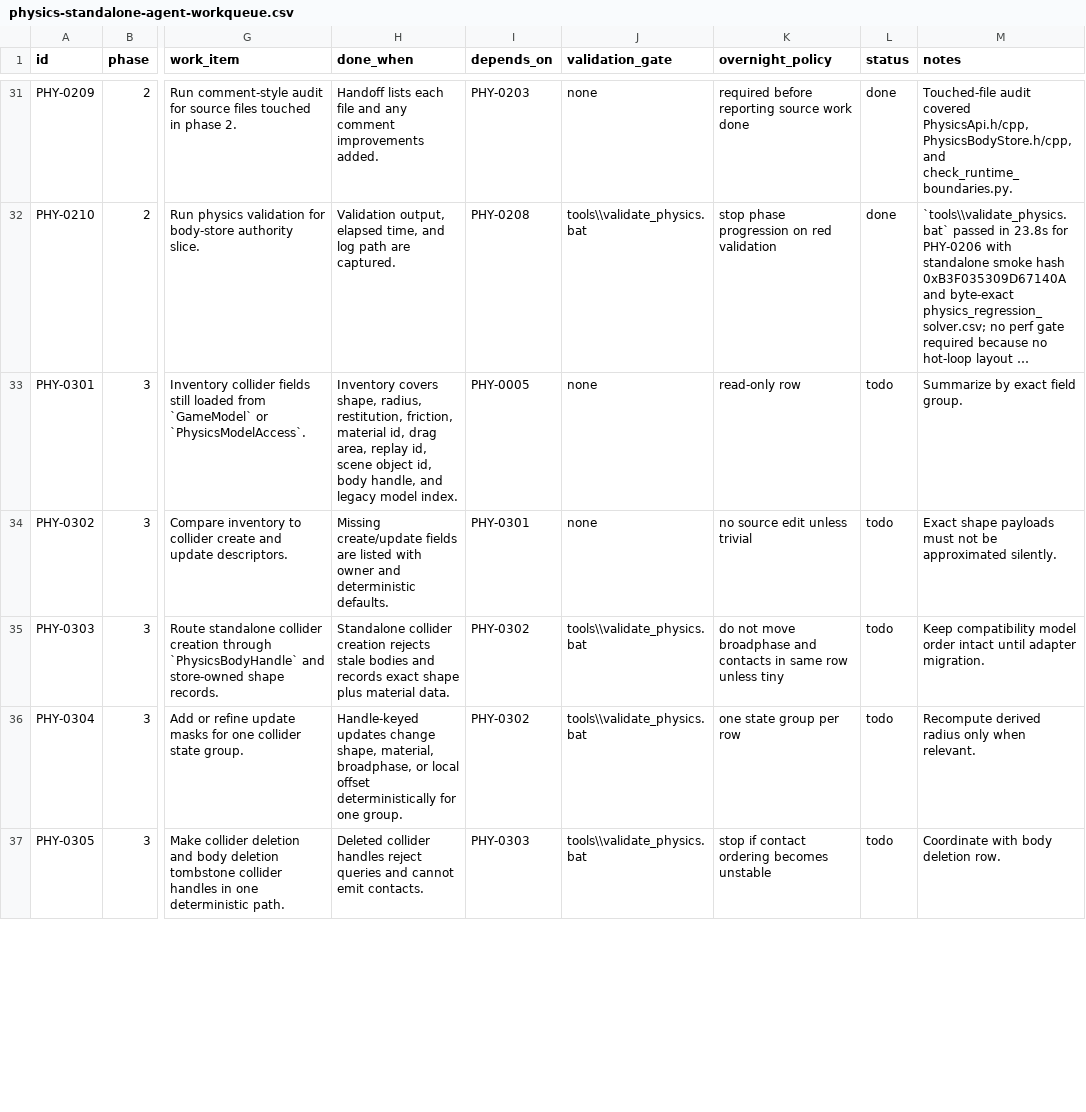
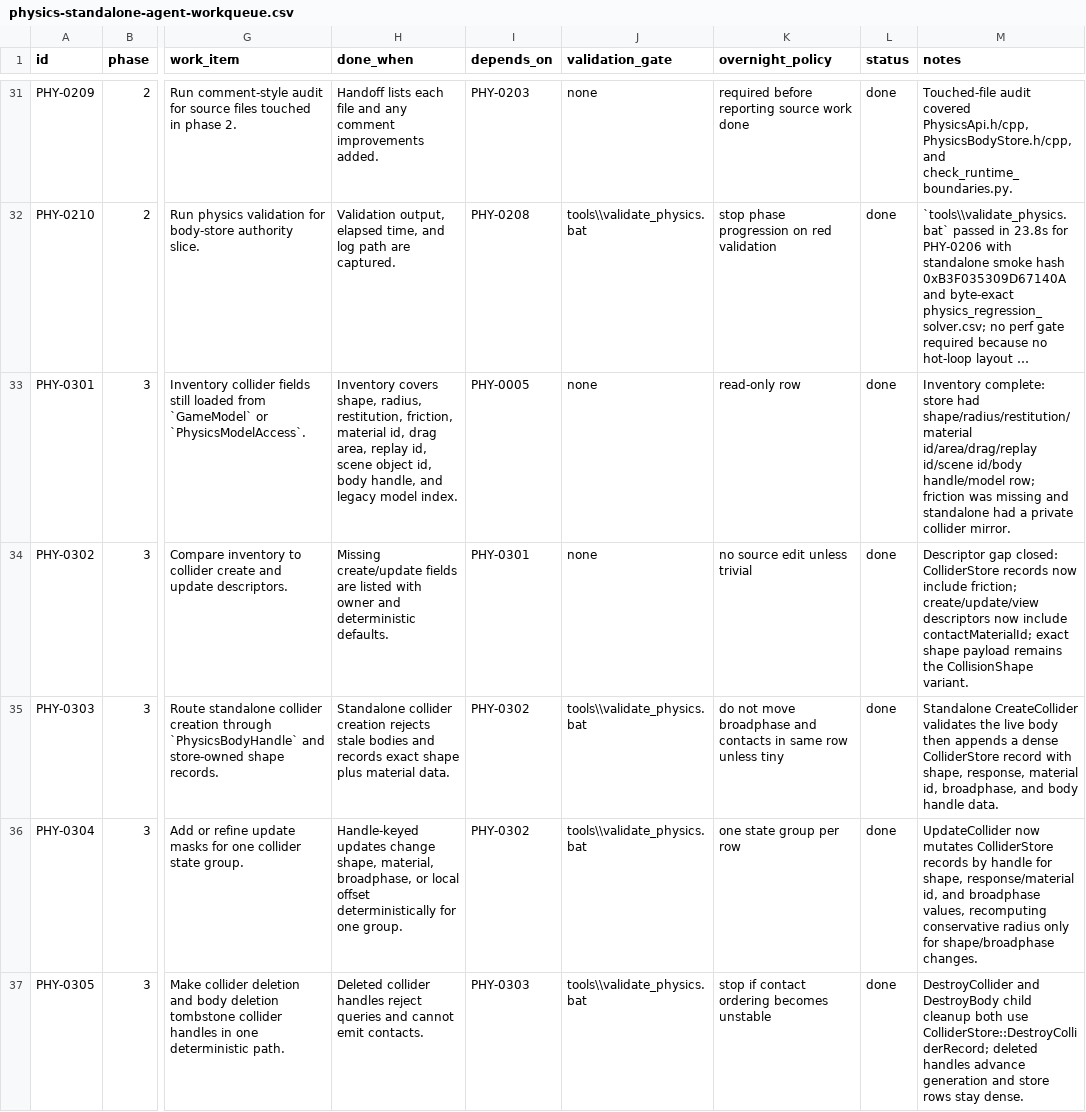
Before and after one commit to skullbonez/SkullbonezCore, a CSV file: Agentic/Plans/In_Progress/physics-standalone-agent-workqueue.csv, drawn as a sheet; only a part is shown, gaps mark what is left out; long unchanged cells end in …; the diff covers the shown part only; the diff names each change by its address in the sheet, - before the commit and + after, or states it on an @@ line.

Commit message:
physics: store standalone colliders in ColliderStore
Move the standalone collider authority out of PhysicsStandaloneWorld's private view/generation mirror and into ColliderStore dense records. Standalone CreateCollider now validates a live PhysicsBodyHandle, creates a ColliderRecord with exact shape, response, contact material id, broadphase values, and body handle data, and raycast/broadphase queries walk ColliderStore records plus PhysicsBodyStore transforms directly.

Add ColliderStore create/destroy/handle lookup APIs using the same dense-row plus handle-slot map convention as PhysicsBodyStore. DestroyCollider and DestroyBody child cleanup now share ColliderStore::DestroyColliderRecord so stale collider handles advance generations and live rows remain cache-friendly. The public PhysicsColliderView is now a cold projection rather than authoritative storage.

Close the descriptor mismatch found in Phase 3 inventory: ColliderStore records now carry friction, and PhysicsColliderCreateDesc/UpdateDesc/View carry contactMaterialId. GameModel/RigidBody expose a const friction read only for the remaining compatibility refresh path; standalone collider creation remains descriptor-to-store and model-free.

Update the physics standalone workqueue/checklist/session state with completed PHY-0301 through PHY-0306 and the next open row, PHY-0307 real standalone narrowphase contact generation. Update the orchestrator skill so rubber-duck review is reserved for major plan/checkpoint completion, explicit user request, or repeated failure loops instead of every small slice.

Validation: git diff --check passed. Debug build passed with 0 warnings / 0 errors in 9.5s (TestOutput\\agent_build_debug_collider_store.log). Debug --physics-standalone-smoke passed with lifecycle_checks=pass, runtime_mirror_checks=pass, and hash 0xB3F035309D67140A (TestOutput\\agent_physics_standalone_smoke_collider_store.log). python tools\\check_runtime_boundaries.py --repo . passed with 0 errors in 7.0s (TestOutput\\agent_runtime_boundaries_collider_store.log). tools\\validate_physics.bat passed in 21.0s with byte-exact physics_regression_solver.csv (TestOutput\\agent_validate_physics_collider_store.log). Touched-file comment audit passed for PhysicsApi, ColliderStore, GameModel, and RigidBody files; no deferred source files.

```diff
--- a/Agentic/Plans/In_Progress/physics-standalone-agent-workqueue.csv
+++ b/Agentic/Plans/In_Progress/physics-standalone-agent-workqueue.csv
-L33:L37 (status): todo
+L33:L37 (status): done
-M33 (notes): Summarize by exact field group.
+M33 (notes): Inventory complete: store had shape/radius/restitution/material id/area/drag/replay id/scene id/body handle/model row; friction was missing and standalone had a private collider mirror.
-M34 (notes): Exact shape payloads must not be approximated silently.
+M34 (notes): Descriptor gap closed: ColliderStore records now include friction; create/update/view descriptors now include contactMaterialId; exact shape payload remains the CollisionShape variant.
-M35 (notes): Keep compatibility model order intact until adapter migration.
+M35 (notes): Standalone CreateCollider validates the live body then appends a dense ColliderStore record with shape, response, material id, broadphase, and body handle data.
-M36 (notes): Recompute derived radius only when relevant.
+M36 (notes): UpdateCollider now mutates ColliderStore records by handle for shape, response/material id, and broadphase values, recomputing conservative radius only for shape/broadphase changes.
-M37 (notes): Coordinate with body deletion row.
+M37 (notes): DestroyCollider and DestroyBody child cleanup both use ColliderStore::DestroyColliderRecord; deleted handles advance generation and store rows stay dense.
```
Also changed, not shown: 9 edited cells elsewhere in this file, 11 other files.
